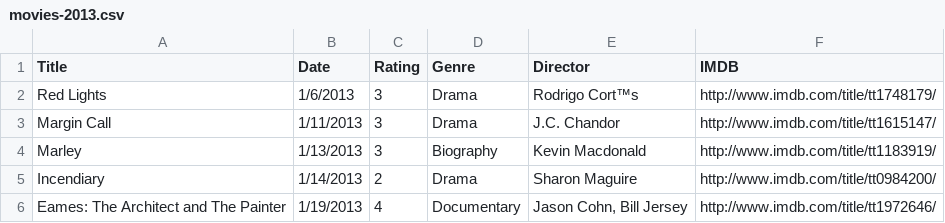
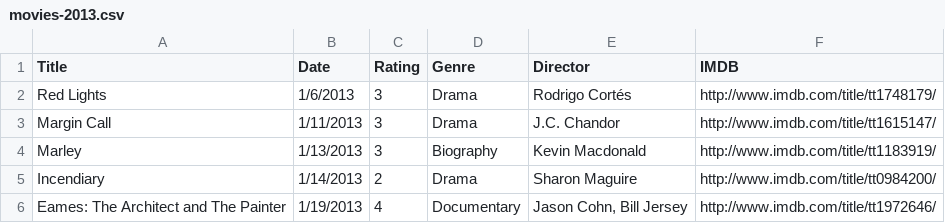
Before and after one commit to fieldoffice/Movies, a CSV file: movies-2013.csv, drawn as a sheet; only a part is shown.

Commit message:
Director Update

```diff
--- a/movies-2013.csv
+++ b/movies-2013.csv
@@ -1,3 +1,3 @@
 Title,Date,Rating,Genre,Director,IMDB
-Red Lights,1/6/2013,3,Drama,Rodrigo Cort™s,http://www.imdb.com/title/tt1748179/
+Red Lights,1/6/2013,3,Drama,Rodrigo Cortés,http://www.imdb.com/title/tt1748179/
 Margin Call,1/11/2013,3,Drama,J.C. Chandor,http://www.imdb.com/title/tt1615147/
```
